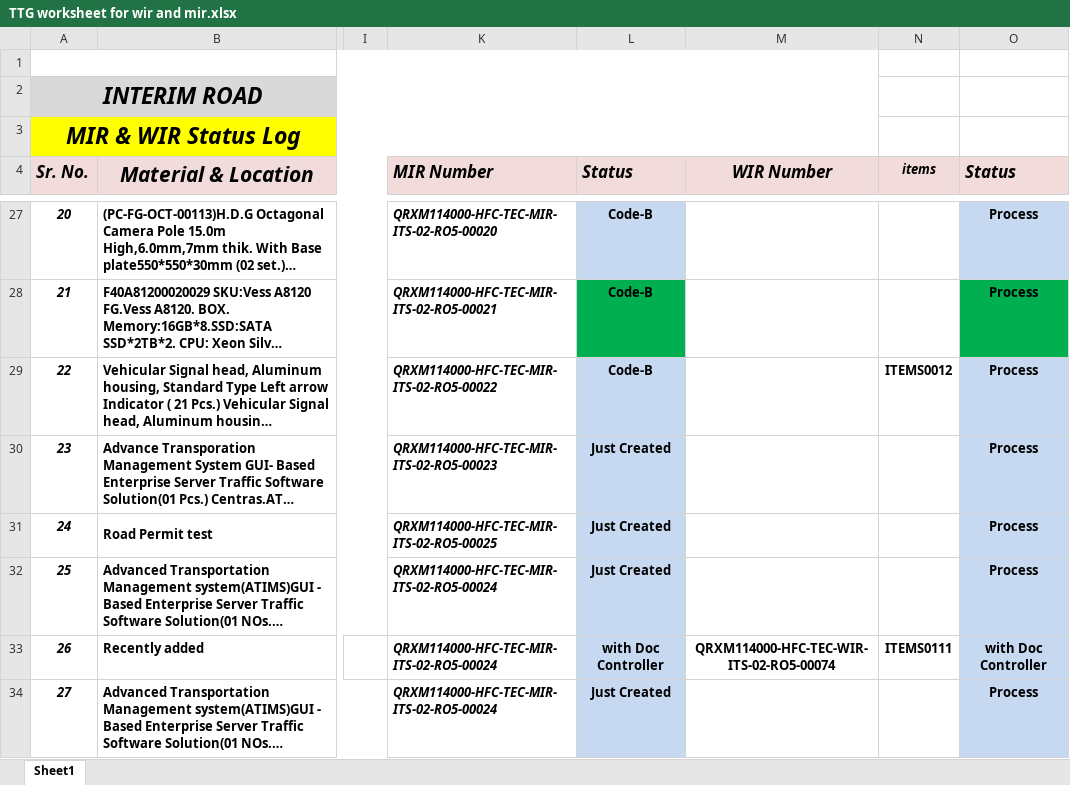
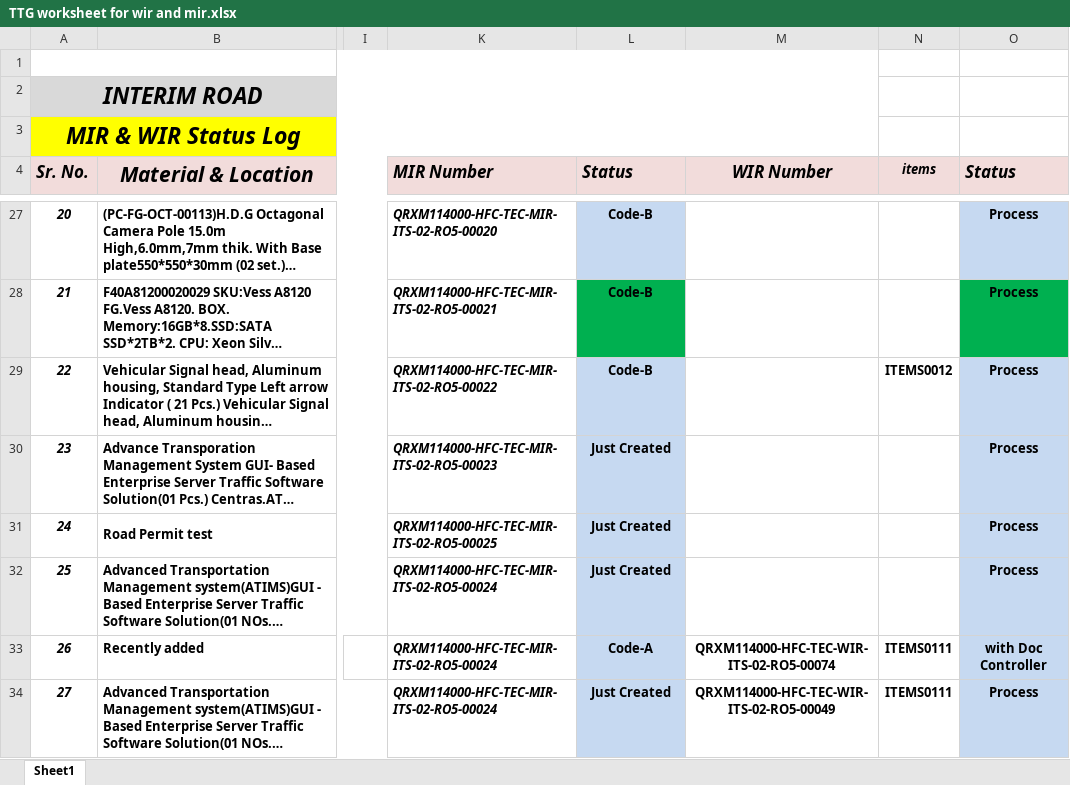
Before and after one commit to traffictech94/TTG-Doc, an Excel workbook: TTG worksheet for wir and mir.xlsx, sheet Sheet1, drawn as a sheet; only a part is shown, gaps mark what is left out; long unchanged cells end in …; values as stored, in another font and other column widths than the file's, no borders; charts and pictures not drawn; the diff names each change by its address in the sheet, - before the commit and + after, or states it on an @@ line.

Commit message:
Update TTG worksheet for wir and mir.xlsx

```diff
--- a/TTG worksheet for wir and mir.xlsx (sheet Sheet1)
+++ b/TTG worksheet for wir and mir.xlsx (sheet Sheet1)
-L33 (Status): with Doc Controller
+L33 (Status): Code-A
-M34 (WIR Number): (empty)
+M34 (WIR Number): QRXM114000-HFC-TEC-WIR-ITS-02-RO5-00049
-N34 (items): (empty)
+N34 (items): ITEMS0111
```
Also changed, not shown: charts or pictures.
